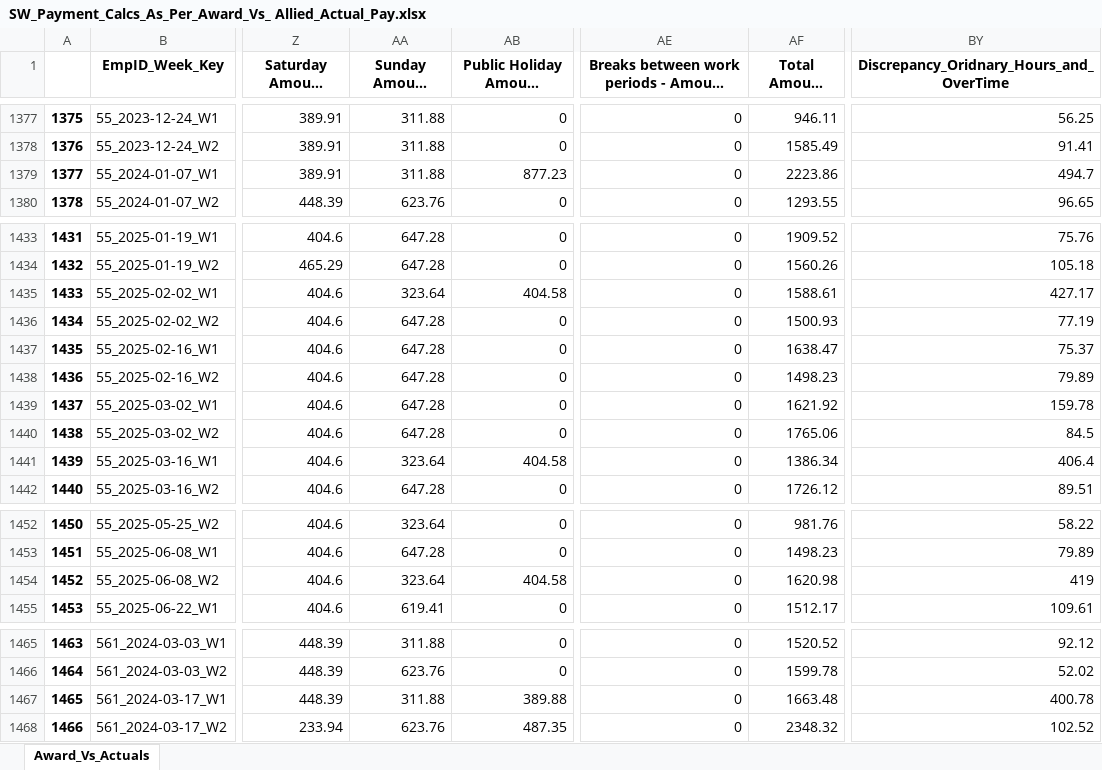
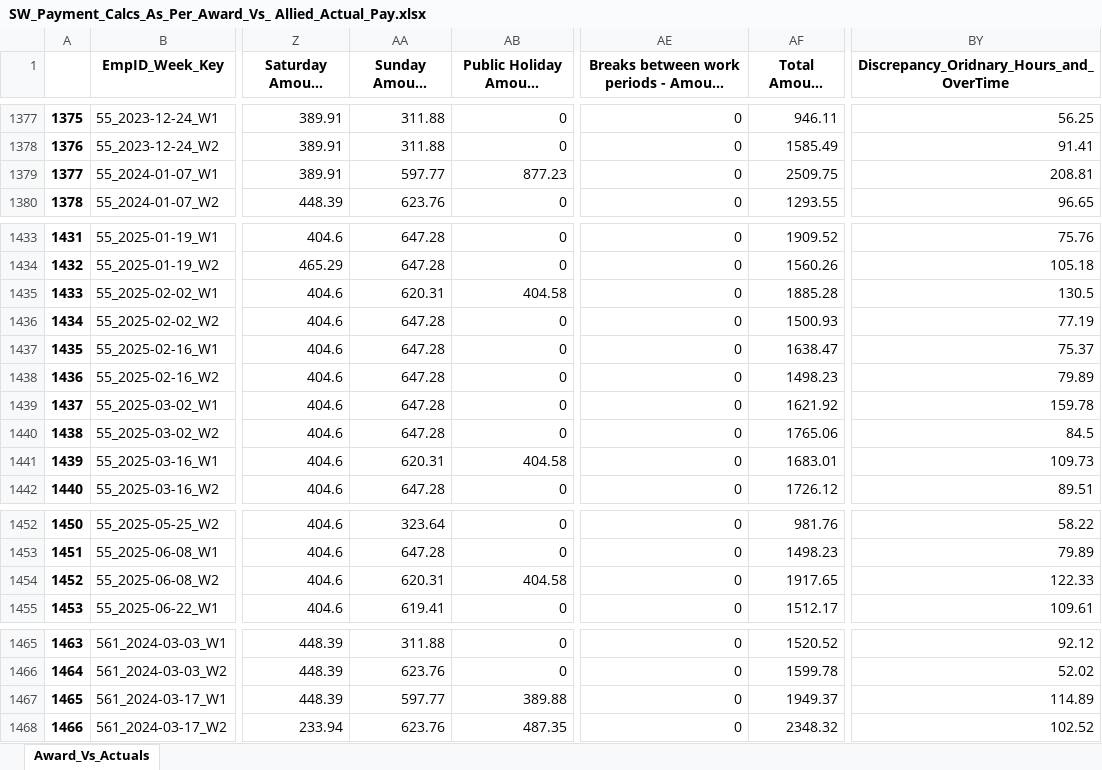
Before and after one commit to ssmith-98/Project-Royal, an Excel workbook: SW_Payment_Calcs_As_Per_Award_Vs_ Allied_Actual_Pay.xlsx, sheet Award_Vs_Actuals, drawn as a sheet; only a part is shown, gaps mark what is left out; long unchanged cells end in …; values as stored, in another font and other column widths than the file's, no borders; the diff covers the shown part only; the diff names each change by its address in the sheet, - before the commit and + after, or states it on an @@ line.

Commit message:
Fix to Sunday Amount (Award) where Sunday into PH hours

```diff
--- a/SW_Payment_Calcs_As_Per_Award_Vs_ Allied_Actual_Pay.xlsx (sheet Award_Vs_Actuals)
+++ b/SW_Payment_Calcs_As_Per_Award_Vs_ Allied_Actual_Pay.xlsx (sheet Award_Vs_Actuals)
-AA1379 (Sunday Amount (Award)): 311.88
+AA1379 (Sunday Amount (Award)): 597.77
-AF1379 (Total Amount (Award)): 2223.86
+AF1379 (Total Amount (Award)): 2509.75
-BY1379: 494.7
+BY1379: 208.81
-AA1435 (Sunday Amount (Award)): 323.64
+AA1435 (Sunday Amount (Award)): 620.31
-AF1435 (Total Amount (Award)): 1588.61
+AF1435 (Total Amount (Award)): 1885.28
-BY1435: 427.17
+BY1435: 130.5
-AA1441 (Sunday Amount (Award)): 323.64
+AA1441 (Sunday Amount (Award)): 620.31
-AF1441 (Total Amount (Award)): 1386.34
+AF1441 (Total Amount (Award)): 1683.01
-BY1441: 406.4
+BY1441: 109.73
-AA1454 (Sunday Amount (Award)): 323.64
+AA1454 (Sunday Amount (Award)): 620.31
-AF1454 (Total Amount (Award)): 1620.98
+AF1454 (Total Amount (Award)): 1917.65
-BY1454: 419
+BY1454: 122.33
-AA1467 (Sunday Amount (Award)): 311.88
+AA1467 (Sunday Amount (Award)): 597.77
-AF1467 (Total Amount (Award)): 1663.48
+AF1467 (Total Amount (Award)): 1949.37
-BY1467: 400.78
+BY1467: 114.89
```
Also changed, not shown: 12 edited cells elsewhere in this sheet, 2 other files.
